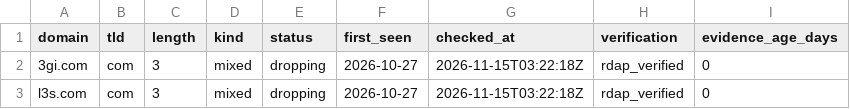
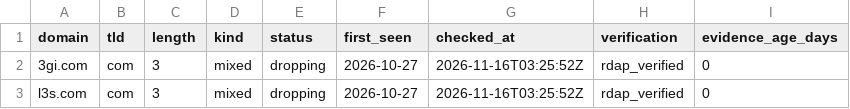
Before and after one commit to maximilianfeix/free-short-domains, a CSV file: csv/com.csv, drawn as a sheet.

```diff
--- a/csv/com.csv
+++ b/csv/com.csv
@@ -1,3 +1,3 @@
 domain,tld,length,kind,status,first_seen,checked_at,verification,evidence_age_days
-3gi.com,com,3,mixed,dropping,2026-10-27,2026-11-15T03:22:18Z,rdap_verified,0
-l3s.com,com,3,mixed,dropping,2026-10-27,2026-11-15T03:22:18Z,rdap_verified,0
+3gi.com,com,3,mixed,dropping,2026-10-27,2026-11-16T03:25:52Z,rdap_verified,0
+l3s.com,com,3,mixed,dropping,2026-10-27,2026-11-16T03:25:52Z,rdap_verified,0
```
Also changed, not shown: csv/cc.csv, csv/de.csv, 56 other files.
